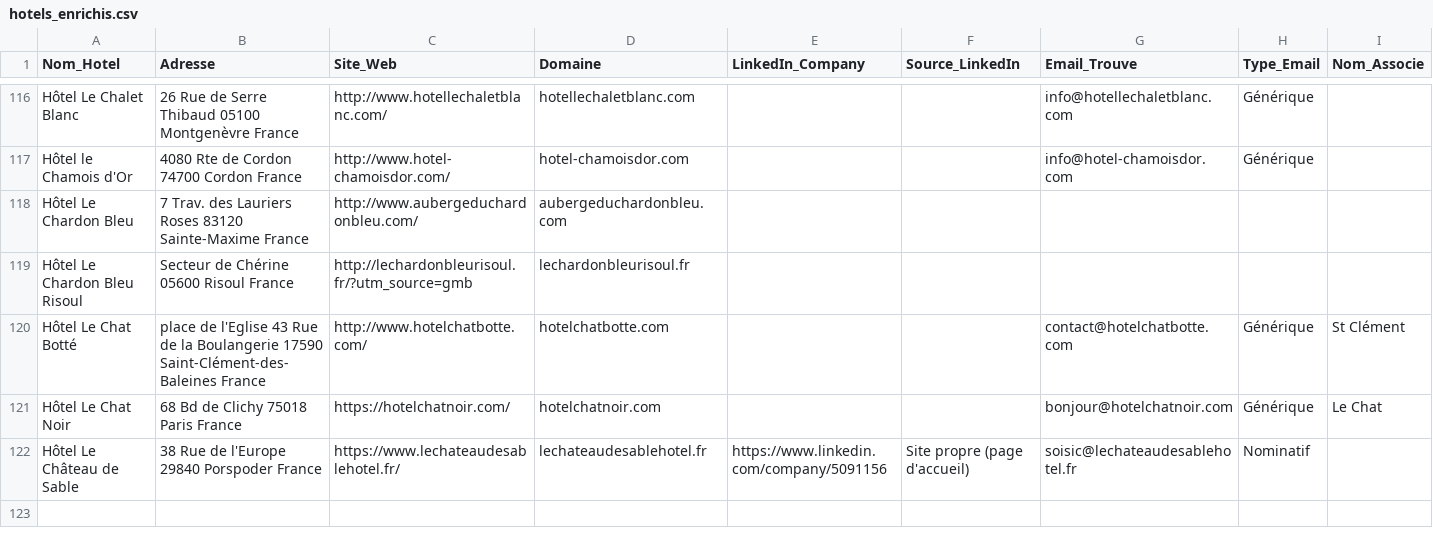
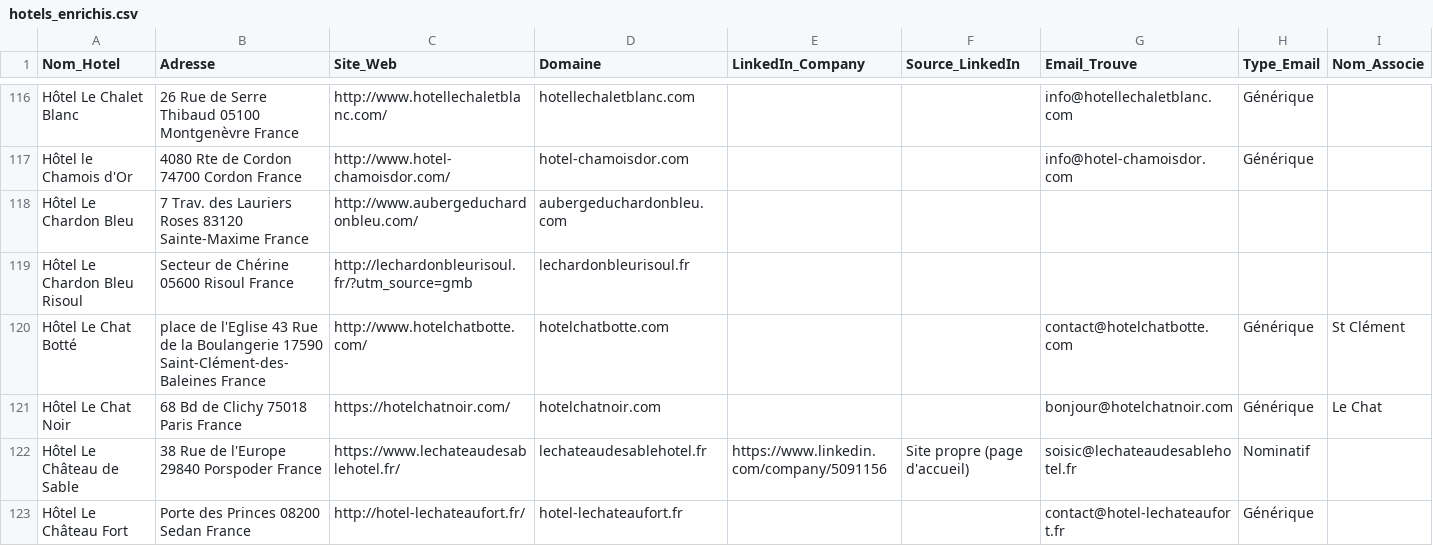
Before and after one commit to tsimokaza01-source/URL-3, a CSV file: hotels_enrichis.csv, drawn as a sheet; only a part is shown, gaps mark what is left out.

```diff
--- a/hotels_enrichis.csv
+++ b/hotels_enrichis.csv
@@ -122 +122,2 @@ Hôtel Le Chat Noir,68 Bd de Clichy 75018 Paris France,https://hotelchatnoir.com
 Hôtel Le Château de Sable,38 Rue de l'Europe 29840 Porspoder France,https://www.lechateaudesablehotel.fr/,lechateaudesablehotel.fr,https://www.linkedin.com/company/5091156,Site propre (page d'accueil),soisic@lechateaudesablehotel.fr,Nominatif,
+Hôtel Le Château Fort,Porte des Princes 08200 Sedan France,http://hotel-lechateaufort.fr/,hotel-lechateaufort.fr,,,contact@hotel-lechateaufort.fr,Générique,
```
Also changed, not shown: liste_hotels.csv.
